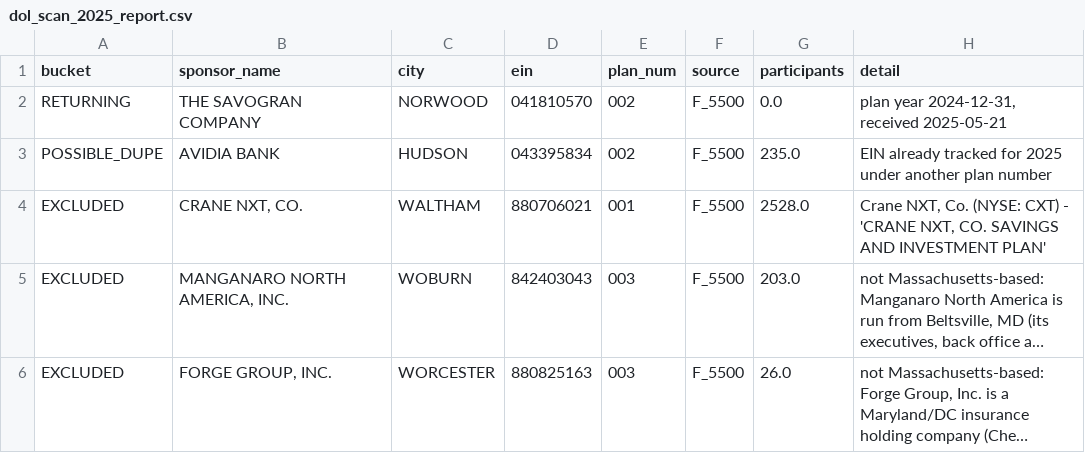
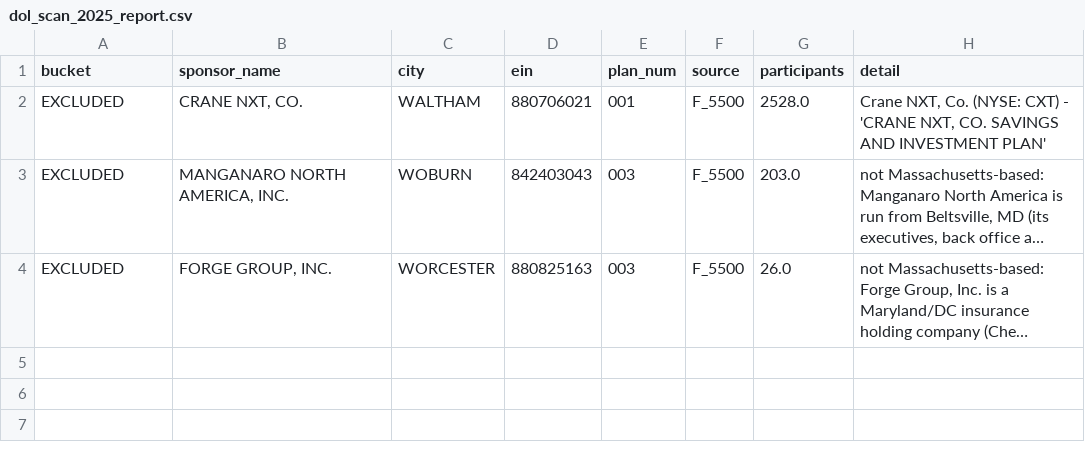
Before and after one commit to jromanul/MAesopdashboard, a CSV file: dol_scan_2025_report.csv, drawn as a sheet; long unchanged cells end in ….

```diff
--- a/dol_scan_2025_report.csv
+++ b/dol_scan_2025_report.csv
@@ -1,4 +1,2 @@
 bucket,sponsor_name,city,ein,plan_num,source,participants,detail
-RETURNING,THE SAVOGRAN COMPANY,NORWOOD,041810570,002,F_5500,0.0,"plan year 2024-12-31, received 2025-05-21"
-POSSIBLE_DUPE,AVIDIA BANK,HUDSON,043395834,002,F_5500,235.0,EIN already tracked for 2025 under another plan number
 EXCLUDED,"CRANE NXT, CO.",WALTHAM,880706021,001,F_5500,2528.0,"Crane NXT, Co. (NYSE: CXT) - 'CRANE NXT, CO. SAVINGS AND INVESTMENT PLAN'"
```
Also changed, not shown: dol_scan_2021_report.csv, dol_scan_2022_report.csv, 1 other file.
